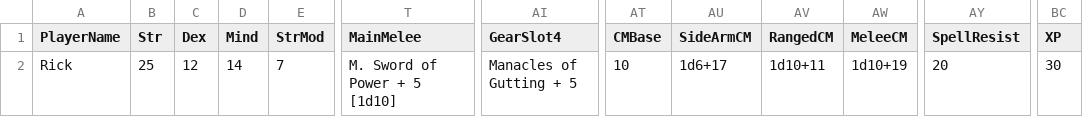
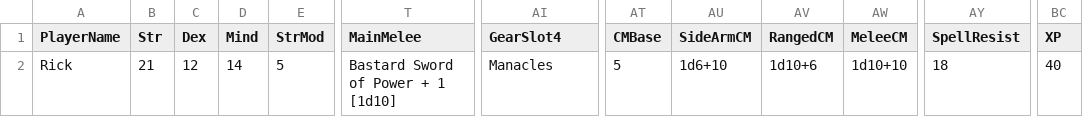
Before and after one commit to pixelrebirth/ProjectTabletop, a CSV file: Data/Saves/Rick-Beroth Selwe.csv, drawn as a sheet; only a part is shown, gaps mark what is left out; the diff names each change by its address in the sheet, - before the commit and + after, or states it on an @@ line.

```diff
--- a/Data/Saves/Rick-Beroth Selwe.csv
+++ b/Data/Saves/Rick-Beroth Selwe.csv
-B2 (Str): 25
+B2 (Str): 21
-E2 (StrMod): 7
+E2 (StrMod): 5
-T2 (MainMelee): M. Sword of Power + 5 [1d10]
+T2 (MainMelee): Bastard Sword of Power + 1 [1d10]
-AI2 (GearSlot4): Manacles of Gutting + 5
+AI2 (GearSlot4): Manacles
-AT2 (CMBase): 10
+AT2 (CMBase): 5
-AU2 (SideArmCM): 1d6+17
+AU2 (SideArmCM): 1d6+10
-AV2 (RangedCM): 1d10+11
+AV2 (RangedCM): 1d10+6
-AW2 (MeleeCM): 1d10+19
+AW2 (MeleeCM): 1d10+10
-AY2 (SpellResist): 20
+AY2 (SpellResist): 18
-BC2 (XP): 30
+BC2 (XP): 40
```
Also changed, not shown: Data/Saves/Kelcey-Cecil Faine.csv, 15 other files.
